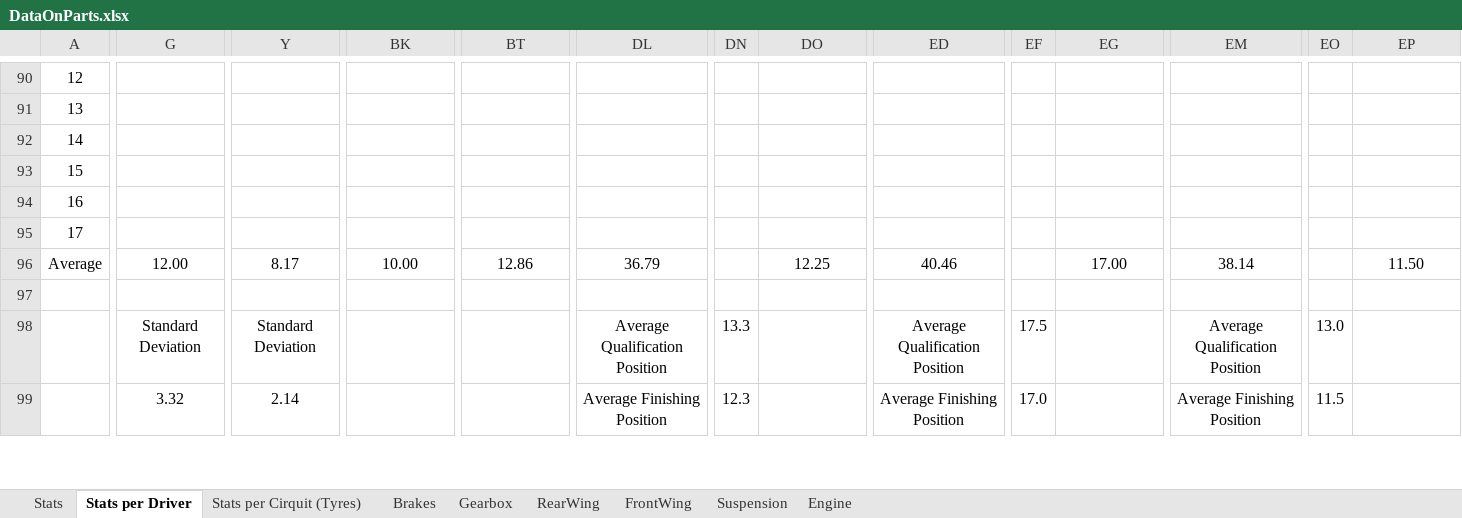
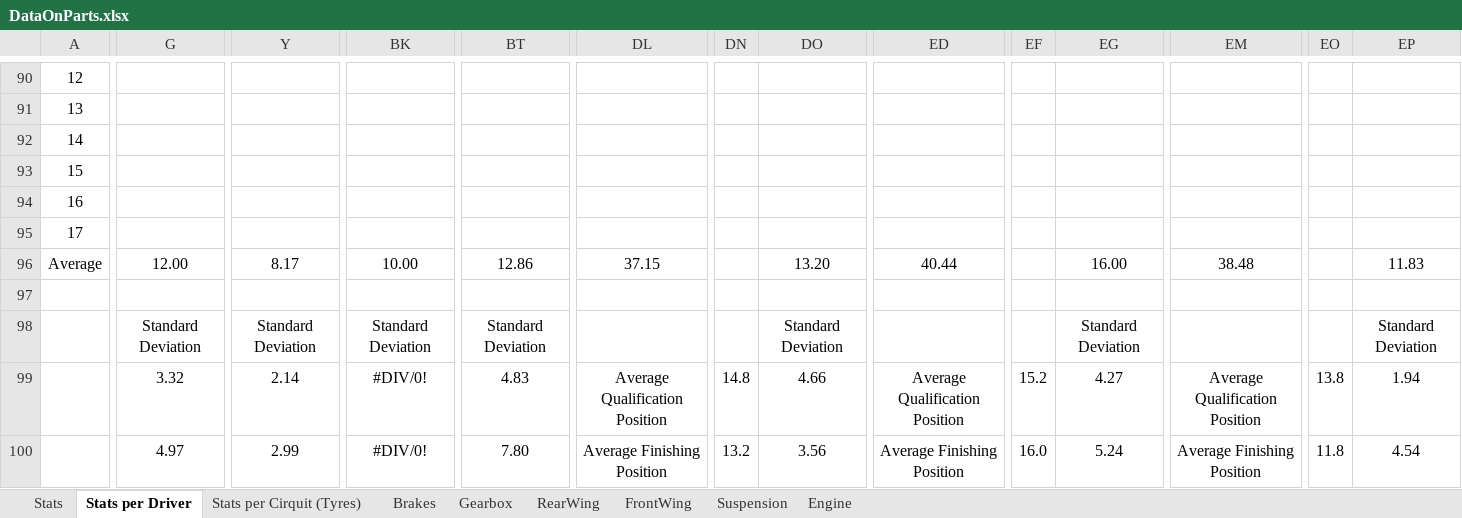
Before and after one commit to alekyr/F1ManagerOptimalConfiguration, an Excel workbook: DataOnParts.xlsx, sheet Stats per Driver, drawn as a sheet; only a part is shown, gaps mark what is left out; values as stored, in another font and other column widths than the file's, no borders; removed rows and columns are numbered as before the commit, all else as after; rows hold the shown columns only; the diff covers the shown part only; the diff names each change by its address in the sheet, - before the commit and + after, or states it on an @@ line.

Commit message:
sdf

```diff
--- a/DataOnParts.xlsx (sheet Stats per Driver)
+++ b/DataOnParts.xlsx (sheet Stats per Driver)
-DL96: 36.79
+DL96: 37.15
-DO96: 12.25
+DO96: 13.20
-ED96: 40.46
+ED96: 40.44
-EG96: 17.00
+EG96: 16.00
-EM96: 38.14
+EM96: 38.48
-EP96: 11.50
+EP96: 11.83
-row 98:  | Standard Deviation | Standard Deviation |  |  | Average Qualification Position | 13.3 |  | Average Qualification Position | 17.5 |  | Average Qualification Position | 13.0
+row 98:  | Standard Deviation | Standard Deviation | Standard Deviation | Standard Deviation |  |  | Standard Deviation |  |  | Standard Deviation |  |  | Standard Deviation
+row 99:  | 3.32 | 2.14 | #DIV/0! | 4.83 | Average Qualification Position | 14.8 | 4.66 | Average Qualification Position | 15.2 | 4.27 | Average Qualification Position | 13.8 | 1.94
-G100: 3.32
+G100: 4.97
-Y100: 2.14
+Y100: 2.99
-BK100: (empty)
+BK100: #DIV/0!
-BT100: (empty)
+BT100: 7.80
-DN100: 12.3
+DN100: 13.2
-DO100: (empty)
+DO100: 3.56
-EF100: 17.0
+EF100: 16.0
-EG100: (empty)
+EG100: 5.24
-EO100: 11.5
+EO100: 11.8
-EP100: (empty)
+EP100: 4.54
```
Also changed, not shown: 8 added rows, 9 removed rows and 367 edited cells elsewhere in this sheet, sheet Stats, sheet FrontWing, formulas that keep their value.
